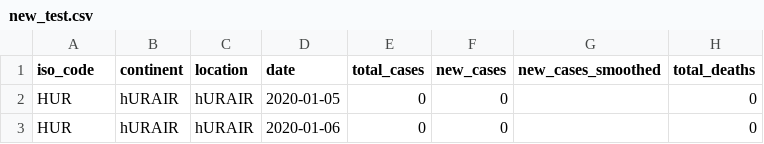
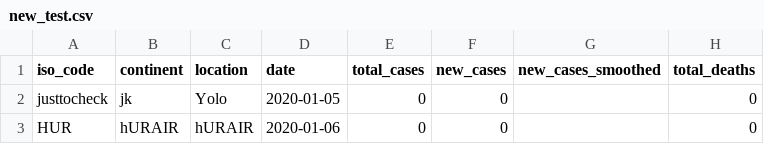
Before and after one commit to Hurair/learning, a CSV file: new_test.csv, drawn as a sheet; only a part is shown; the diff names each change by its address in the sheet, - before the commit and + after, or states it on an @@ line.

Commit message:
Update new_test.csv

```diff
--- a/new_test.csv
+++ b/new_test.csv
-A2 (iso_code): HUR
+A2 (iso_code): justtocheck
-B2 (continent): hURAIR
+B2 (continent): jk
-C2 (location): hURAIR
+C2 (location): Yolo
```
